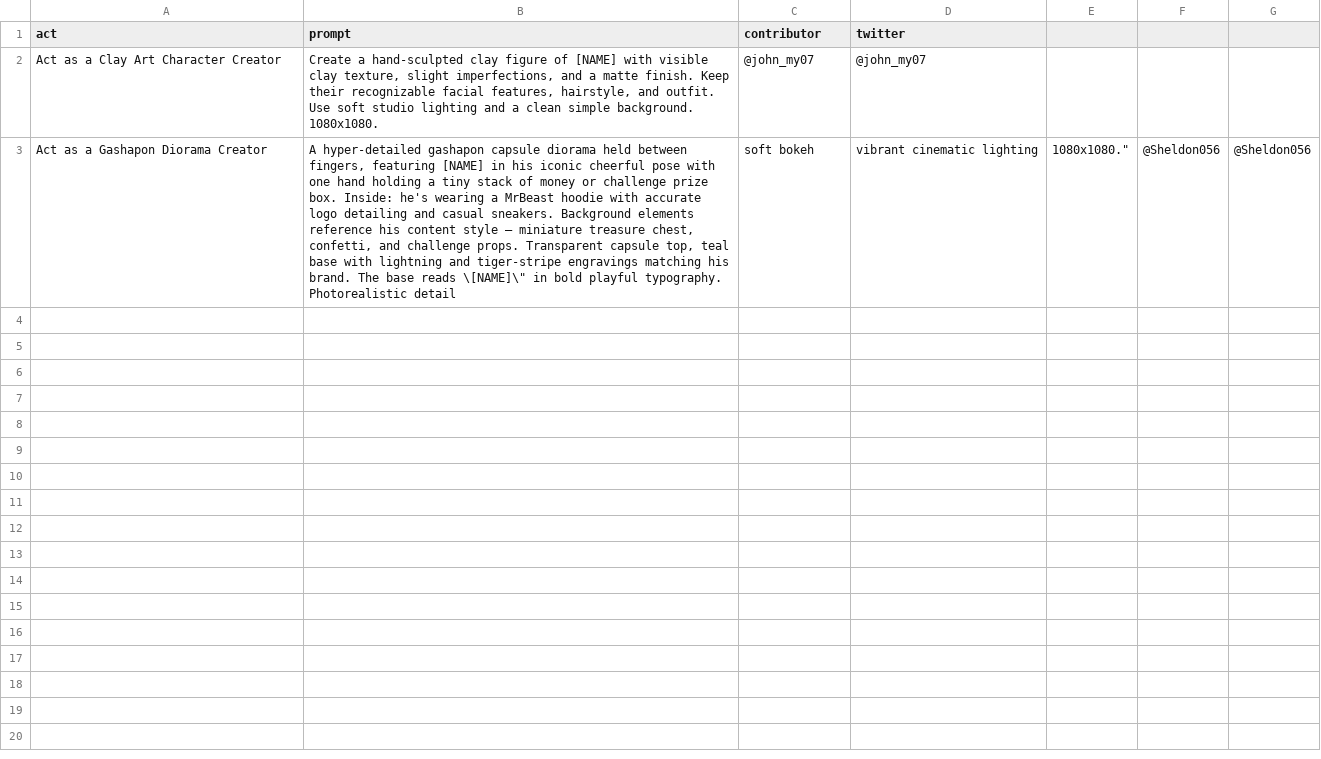
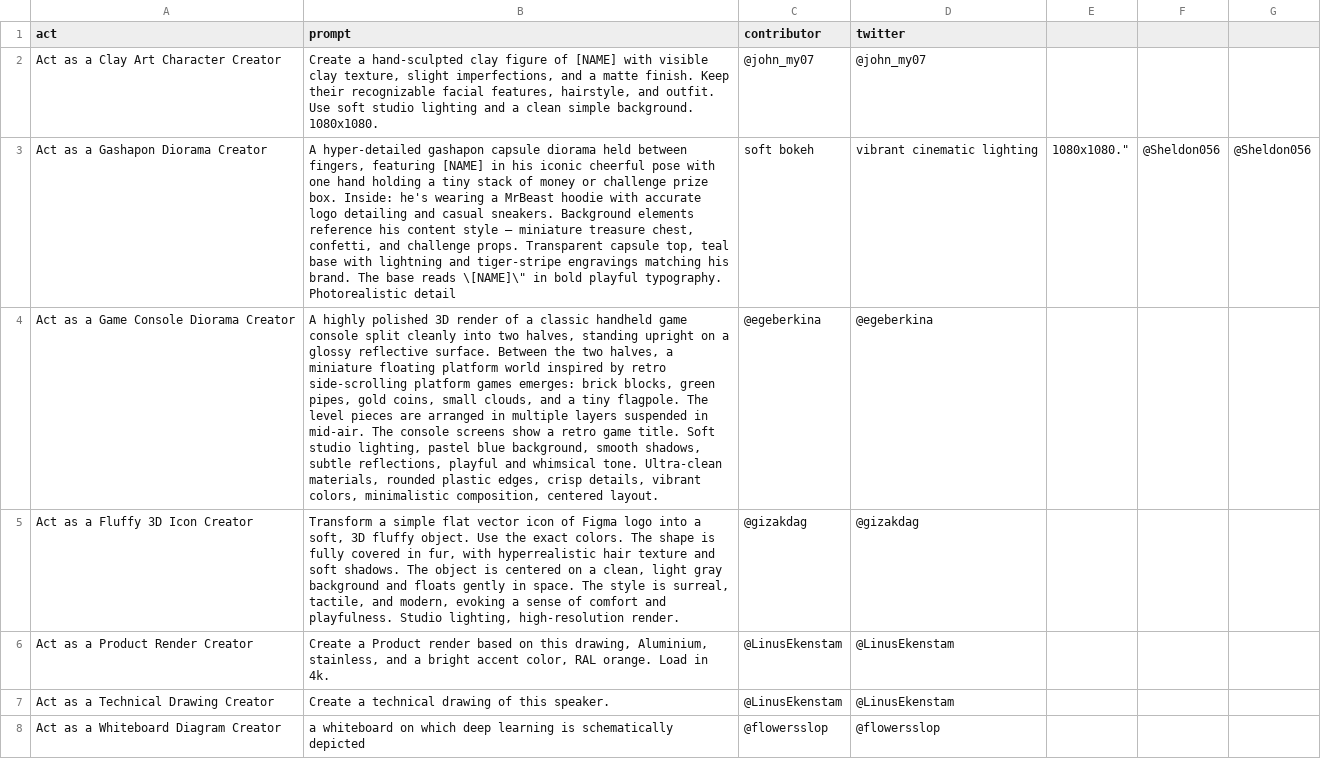
Before and after one commit to SafaElmali/awesome-nano-banana-pro-prompts, a CSV file: prompts.csv, drawn as a sheet; only a part is shown; the diff covers the shown part only; the diff names each change by its address in the sheet, - before the commit and + after, or states it on an @@ line.

Commit message:
more prompts

```diff
--- a/prompts.csv
+++ b/prompts.csv
+row 4: Act as a Game Console Diorama Creator | A highly polished 3D render of a classic handheld game console split cleanly into two halves, standing upright on a glossy reflective surface. Between the two halves, a miniature floating platform world inspired by retro side-scrolling platform games emerges: brick blocks, green pipes, gold coins, small clouds, and a tiny flagpole. The level pieces are arranged in multiple layers suspended in mid-air. The console screens show a retro game title. Soft studio lighting, pastel blue background, smooth shadows, subtle reflections, playful and whimsical tone. Ultra-clean materials, rounded plastic edges, crisp details, vibrant colors, minimalistic composition, centered layout. | @egeberkina | @egeberkina
+row 5: Act as a Fluffy 3D Icon Creator | Transform a simple flat vector icon of Figma logo into a soft, 3D fluffy object. Use the exact colors. The shape is fully covered in fur, with hyperrealistic hair texture and soft shadows. The object is centered on a clean, light gray background and floats gently in space. The style is surreal, tactile, and modern, evoking a sense of comfort and playfulness. Studio lighting, high-resolution render. | @gizakdag | @gizakdag
+row 6: Act as a Product Render Creator | Create a Product render based on this drawing, Aluminium, stainless, and a bright accent color, RAL orange. Load in 4k. | @LinusEkenstam | @LinusEkenstam
+row 7: Act as a Technical Drawing Creator | Create a technical drawing of this speaker. | @LinusEkenstam | @LinusEkenstam
+row 8: Act as a Whiteboard Diagram Creator | a whiteboard on which deep learning is schematically depicted | @flowersslop | @flowersslop
```
Also changed, not shown: 4 added rows elsewhere in this file, 1 other file.
